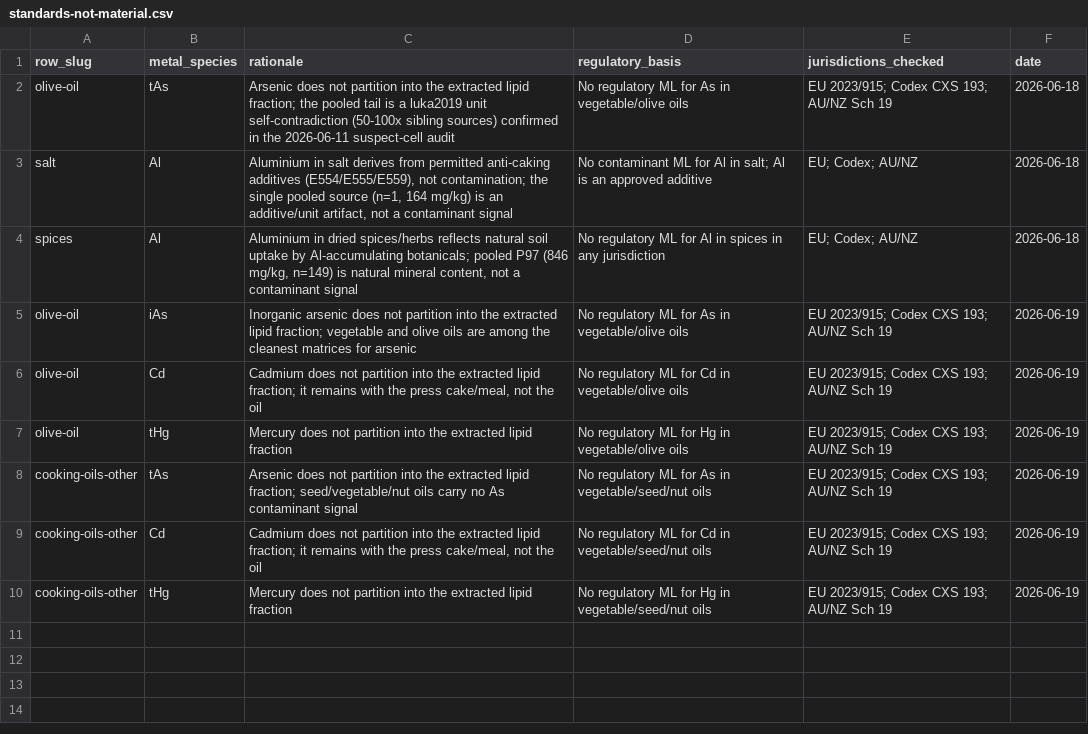
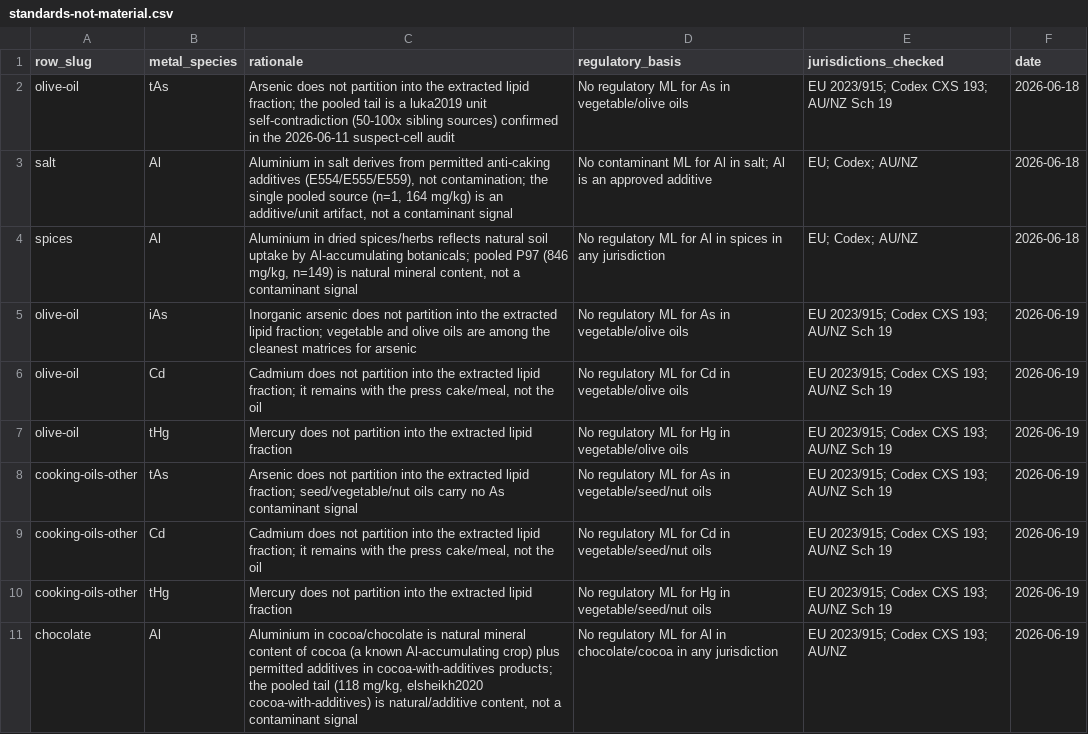
Before and after one commit to paleofoundation/heavymetalindex, a CSV file: data/evidence/standards-not-material.csv, drawn as a sheet; the diff names each change by its address in the sheet, - before the commit and + after, or states it on an @@ line.

```diff
--- a/data/evidence/standards-not-material.csv
+++ b/data/evidence/standards-not-material.csv
+row 11: chocolate | Al | Aluminium in cocoa/chocolate is natural mineral content of cocoa (a known Al-accumulating crop) plus permitted additives in cocoa-with-additives products; the pooled tail (118 mg/kg, elsheikh2020 cocoa-with-additives) is natural/additive content, not a contaminant signal | No regulatory ML for Al in chocolate/cocoa in any jurisdiction | EU 2023/915; Codex CXS 193; AU/NZ | 2026-06-19
```
Also changed, not shown: data/evidence/standards-outlier-adjudication.csv, 1 other file.
